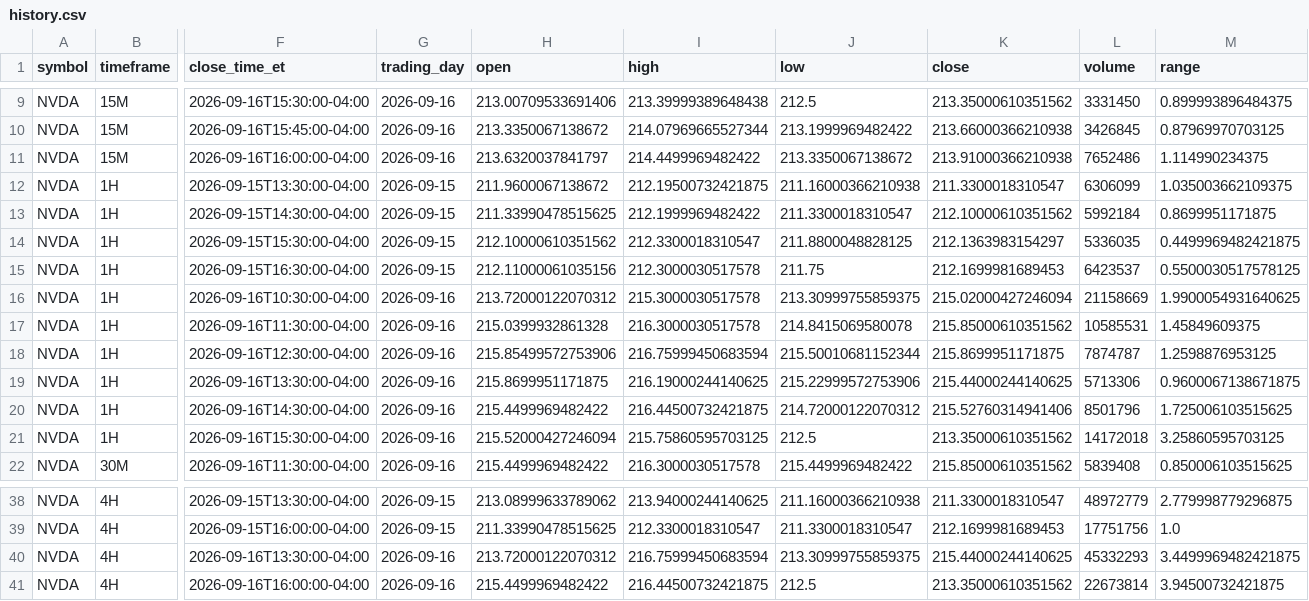
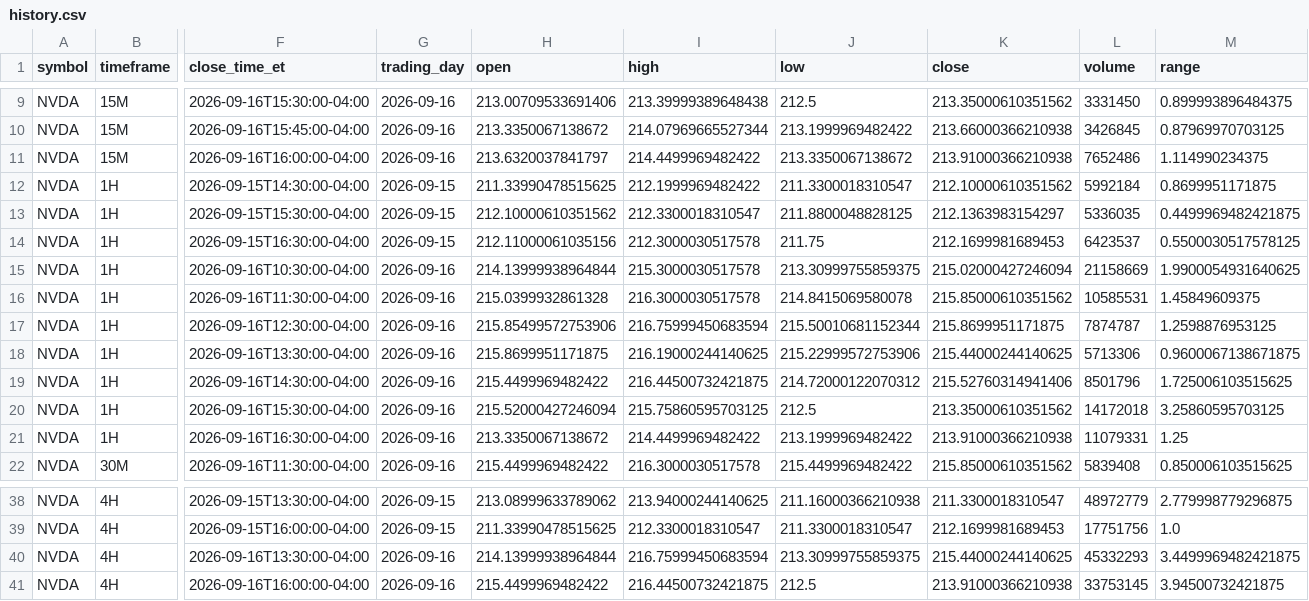
Before and after one commit to Einsteinmonkey/NvidiaRuleofThirds, a CSV file: results/history.csv, drawn as a sheet; only a part is shown, gaps mark what is left out; removed rows and columns are numbered as before the commit, all else as after; rows hold the shown columns only; the diff names each change by its address in the sheet, - before the commit and + after, or states it on an @@ line.

```diff
--- a/results/history.csv
+++ b/results/history.csv
-row 12: NVDA | 1H | 2026-09-15T13:30:00-04:00 | 2026-09-15 | 211.9600067138672 | 212.19500732421875 | 211.16000366210938 | 211.3300018310547 | 6306099 | 1.035003662109375
-H15 (open): 213.72000122070312
+H15 (open): 214.13999938964844
+row 21: NVDA | 1H | 2026-09-16T16:30:00-04:00 | 2026-09-16 | 213.3350067138672 | 214.4499969482422 | 213.1999969482422 | 213.91000366210938 | 11079331 | 1.25
-H40 (open): 213.72000122070312
+H40 (open): 214.13999938964844
-K41 (close): 213.35000610351562
+K41 (close): 213.91000366210938
-L41 (volume): 22673814
+L41 (volume): 33753145
```
Also changed, not shown: 4 other files.
